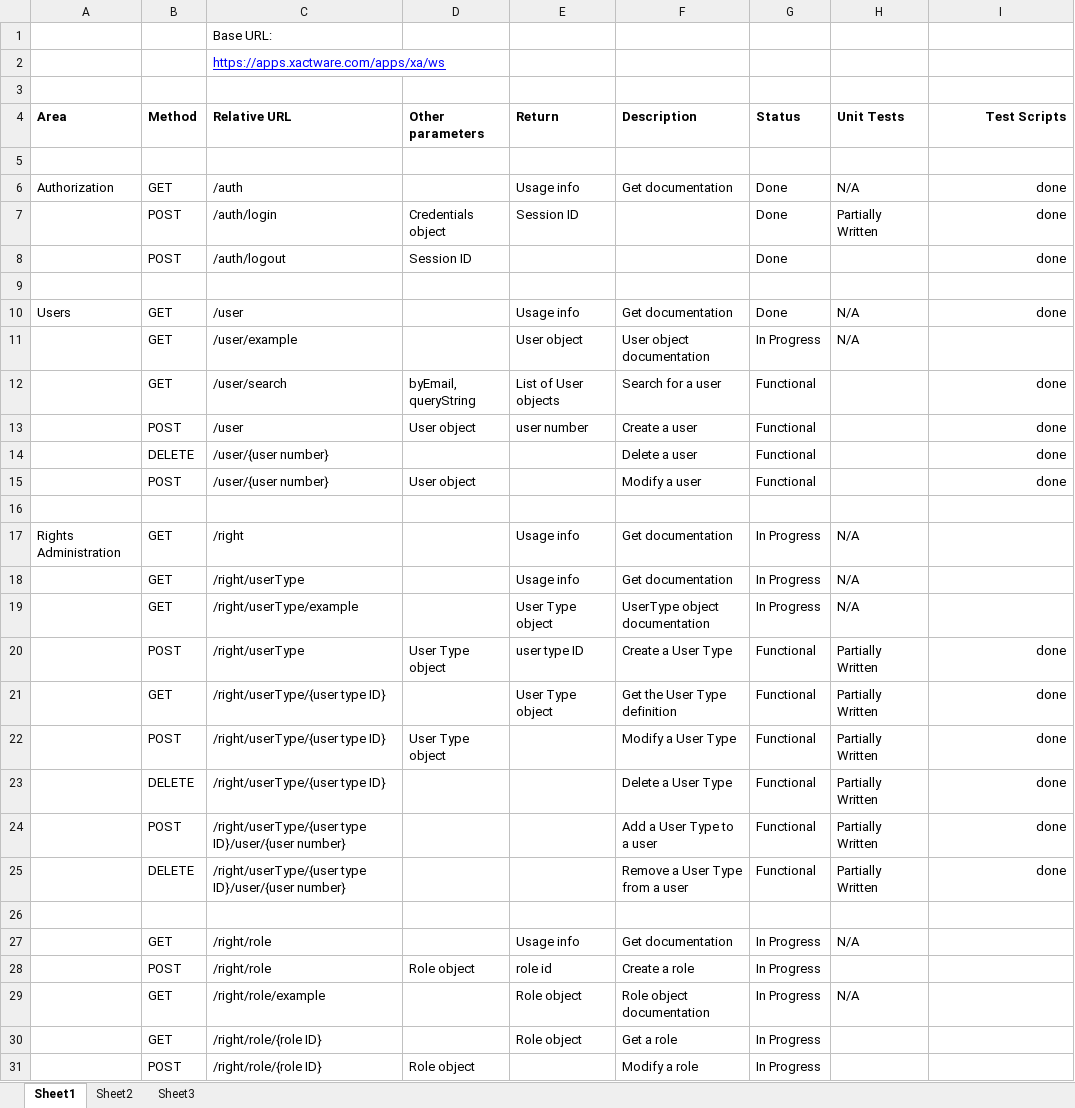
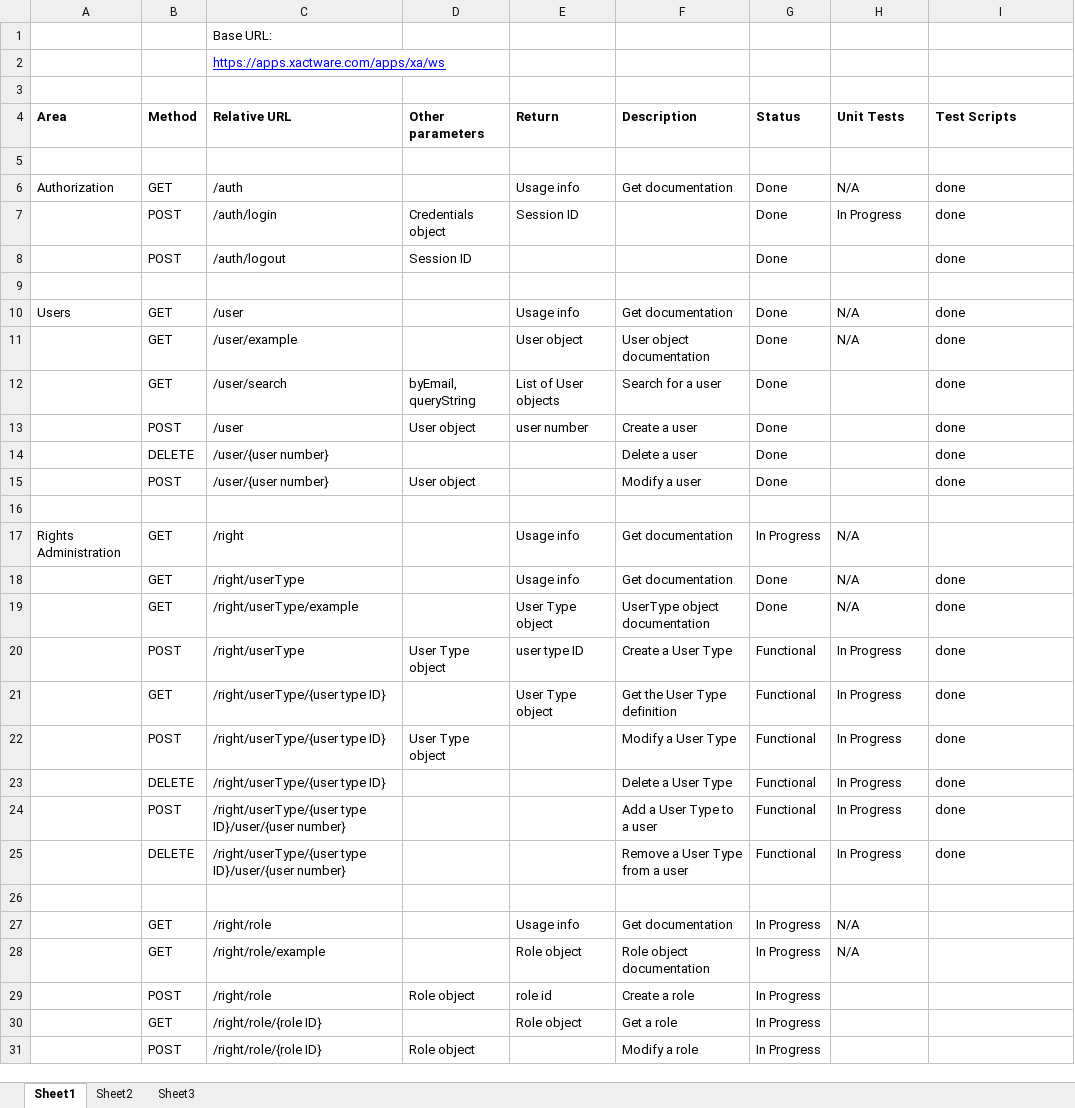
Before and after one commit to XAQA/webservices, an Excel workbook: UserImportURLs.xlsx, sheet Sheet1, drawn as a sheet; only a part is shown; values as stored, in another font and other column widths than the file's, no borders; the diff covers the shown part only; the diff names each change by its address in the sheet, - before the commit and + after, or states it on an @@ line.

```diff
--- a/UserImportURLs.xlsx (sheet Sheet1)
+++ b/UserImportURLs.xlsx (sheet Sheet1)
-I4 alignment: right
+I4 alignment: left
-I6:I8 alignment: right
+I6:I8 alignment: left
-H7 (Unit Tests): Partially Written
+H7 (Unit Tests): In Progress
-I10 alignment: right
+I10 alignment: left
-G11 (Status): In Progress
+G11 (Status): Done
-I11 (Test Scripts): (empty)
+I11 (Test Scripts): done
-G12:G15 (Status): Functional
+G12:G15 (Status): Done
-I12:I15 alignment: right
+I12:I15 alignment: left
-G18:G19 (Status): In Progress
+G18:G19 (Status): Done
-I18:I19 (Test Scripts): (empty)
+I18:I19 (Test Scripts): done
-H20:H25 (Unit Tests): Partially Written
+H20:H25 (Unit Tests): In Progress
-I20:I25 alignment: right
+I20:I25 alignment: left
@@ row 29 moved to row 28: GET @@
```
Also changed, not shown: 3 added rows, 1 removed row, 24 edited cells and cell formats elsewhere in this sheet.
